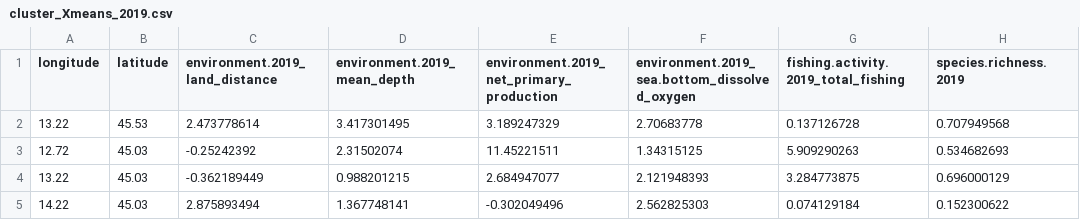
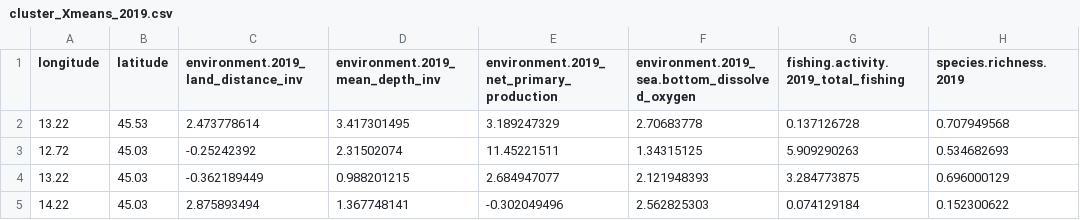
Before and after one commit to cybprojects65/UnsupervisedMarineRiskAssessment, a CSV file: cluster_Xmeans_2019.csv, drawn as a sheet; only a part is shown; the diff names each change by its address in the sheet, - before the commit and + after, or states it on an @@ line.

```diff
--- a/cluster_Xmeans_2019.csv
+++ b/cluster_Xmeans_2019.csv
-C1: environment.2019_land_distance
+C1: environment.2019_land_distance_inv
-D1: environment.2019_mean_depth
+D1: environment.2019_mean_depth_inv
```
Also changed, not shown: cluster_Xmeans_2017.csv, cluster_Xmeans_2018.csv, 2 other files.
